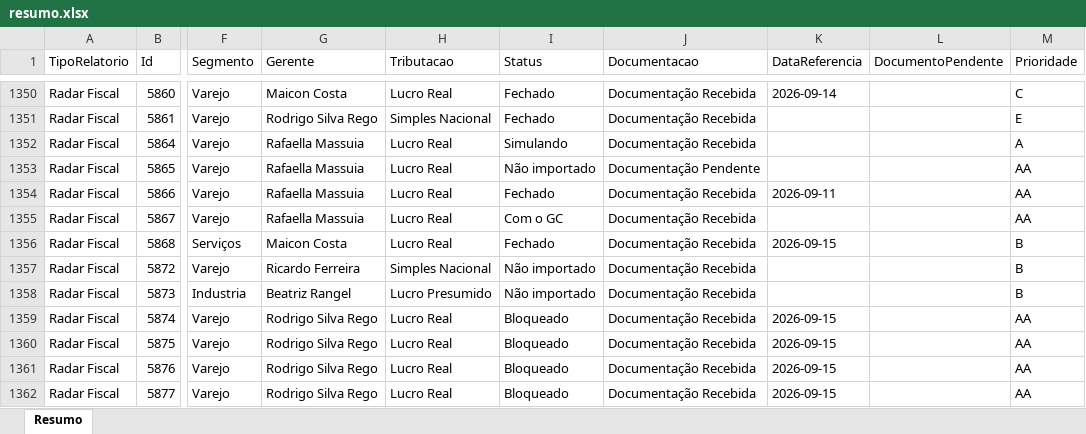
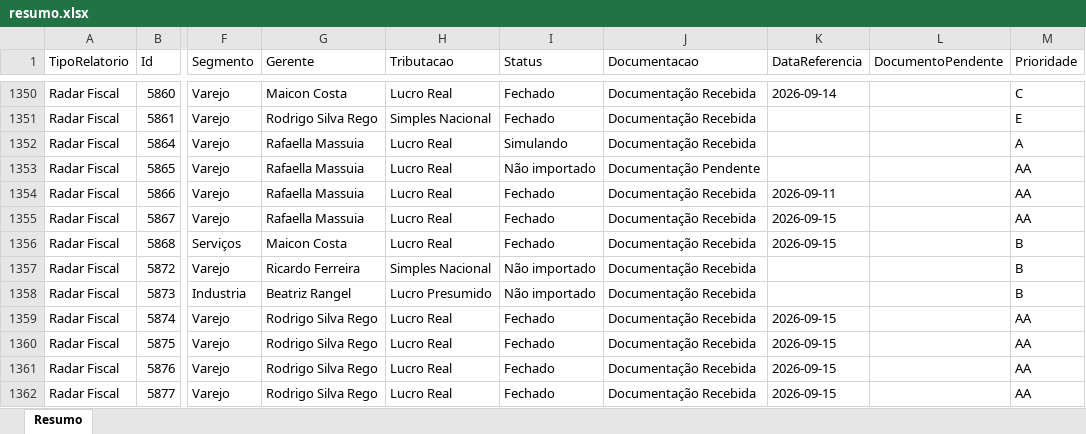
Before and after one commit to Controladoria-MG/Controle-de-Fechamentos, an Excel workbook: data/relatorio_fechamentos/resumo.xlsx, sheet Resumo, drawn as a sheet; only a part is shown, gaps mark what is left out; values as stored, in another font and other column widths than the file's, no borders; the diff covers the shown part only; the diff names each change by its address in the sheet, - before the commit and + after, or states it on an @@ line.

```diff
--- a/data/relatorio_fechamentos/resumo.xlsx (sheet Resumo)
+++ b/data/relatorio_fechamentos/resumo.xlsx (sheet Resumo)
-I1355 (Status): Com o GC
+I1355 (Status): Fechado
-K1355 (DataReferencia): (empty)
+K1355 (DataReferencia): 2026-09-15
-I1359:I1362 (Status): Bloqueado
+I1359:I1362 (Status): Fechado
```
Also changed, not shown: 323 edited cells elsewhere in this sheet, 3 other files.
